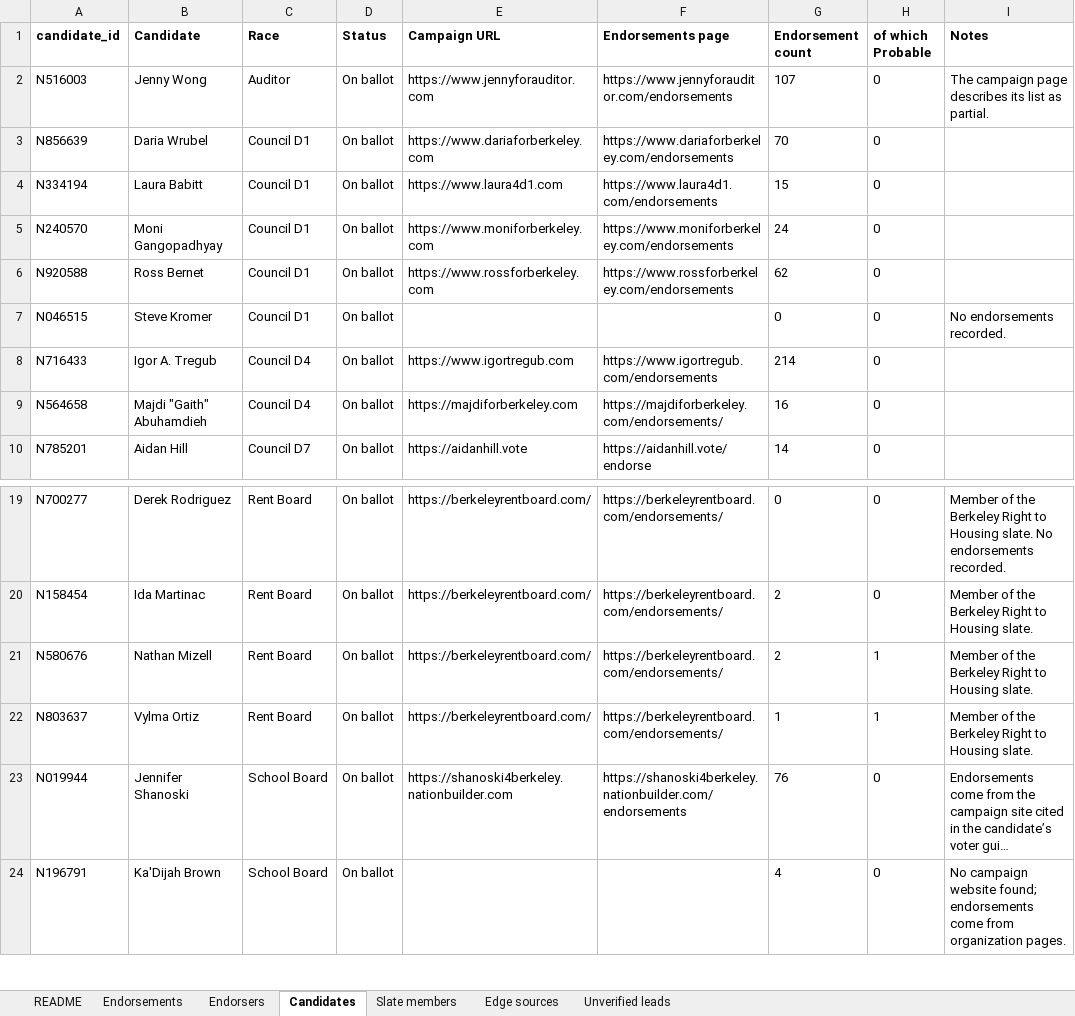
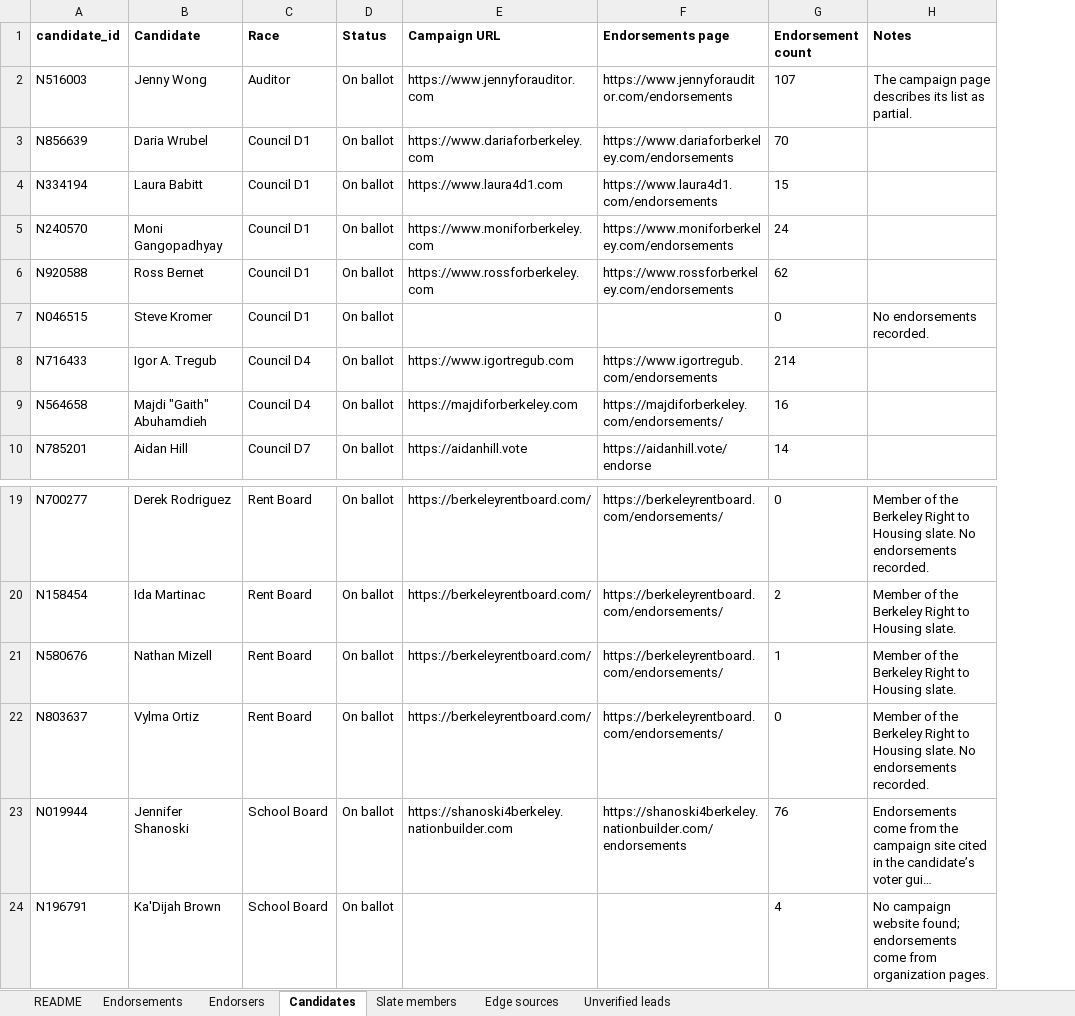
Before and after one commit to rexheng/nganalysis, an Excel workbook: public/data/berkeley_endorsements_2026.xlsx, sheet Candidates, drawn as a sheet; only a part is shown, gaps mark what is left out; long unchanged cells end in …; values as stored, in another font and other column widths than the file's, no borders; removed rows and columns are numbered as before the commit, all else as after; the diff names each change by its address in the sheet, - before the commit and + after, or states it on an @@ line.

Commit message:
Redesign node panel and citations; drop probable edges and bridge metric
- Panel leads with who endorses whom: count banner, key endorsers by type with
  descriptions, collapsible groups, compact list of everyone else
- Numbered references (one per source document) with superscript markers; shared
  source cited once in the banner; full References section on /findings/
- Stronger selection: halo, dimmed graph, only the selected node's edges drawn
- Network comparison moved to the panel bottom in plain words; betweenness removed
- ACDP Mizell/Ortiz (probable) moved to unverified_leads; analysis on confirmed data only
- Remove cross-coalition bridge metric, Bridges view, rings and toggles
- Build fails if any edge lacks a dated source; avatar support (initials fallback)

```diff
--- a/public/data/berkeley_endorsements_2026.xlsx (sheet Candidates)
+++ b/public/data/berkeley_endorsements_2026.xlsx (sheet Candidates)
-column H (of which Probable), rows 2-10: all 0; rows 19-24: 0 | 0 | 1 | 1 | 0 | 0
-G21 (Endorsement count): 2
+G21 (Endorsement count): 1
-G22 (Endorsement count): 1
+G22 (Endorsement count): 0
-H22 (Notes): …Housing slate.
+H22 (Notes): …Housing slate. No endorsements recorded.
```
Also changed, not shown: sheet Edge sources, sheet Endorsements, sheet Unverified leads, sheet Endorsers, sheet README, 21 other files.
